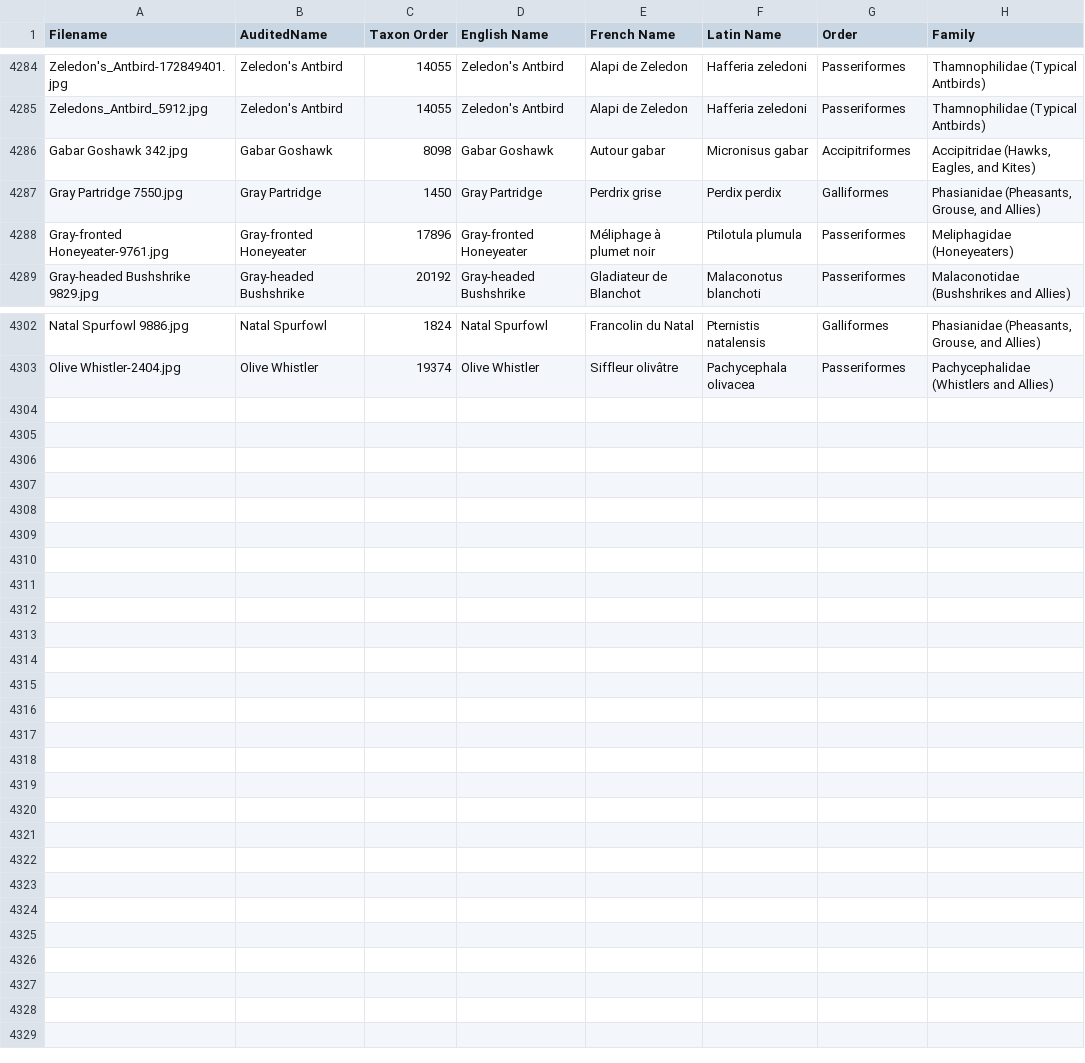
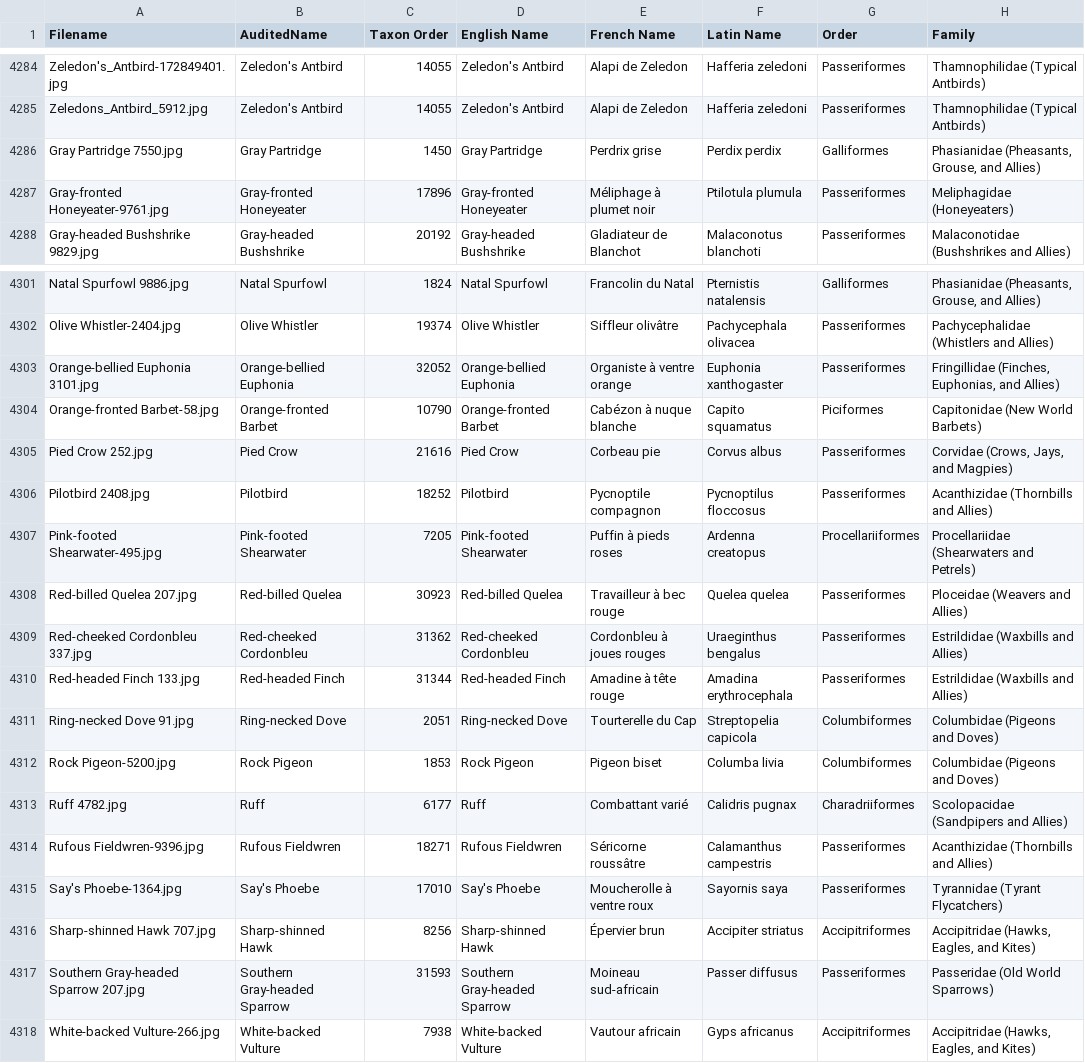
Before and after one commit to natureandwildlifephotography/photoweb, a TSV file: Master-PhotoList - BirdPhotos.tsv, drawn as a sheet; only a part is shown, gaps mark what is left out.

```diff
--- a/Master-PhotoList - BirdPhotos.tsv
+++ b/Master-PhotoList - BirdPhotos.tsv
@@ -4285,3 +4285,2 @@ Zeledon's_Antbird-172849401.jpg	Zeledon's Antbird	14055	Zeledon's Antbird	Alapi
 Zeledons_Antbird_5912.jpg	Zeledon's Antbird	14055	Zeledon's Antbird	Alapi de Zeledon	Hafferia zeledoni	Passeriformes	Thamnophilidae (Typical Antbirds)
-Gabar Goshawk 342.jpg	Gabar Goshawk	8098	Gabar Goshawk	Autour gabar	Micronisus gabar	Accipitriformes	Accipitridae (Hawks, Eagles, and Kites)
 Gray Partridge 7550.jpg	Gray Partridge	1450	Gray Partridge	Perdrix grise	Perdix perdix	Galliformes	Phasianidae (Pheasants, Grouse, and Allies)
@@ -4303 +4302,17 @@ Natal Spurfowl 9886.jpg	Natal Spurfowl	1824	Natal Spurfowl	Francolin du Natal	Pt
 Olive Whistler-2404.jpg	Olive Whistler	19374	Olive Whistler	Siffleur olivâtre	Pachycephala olivacea	Passeriformes	Pachycephalidae (Whistlers and Allies)
+Orange-bellied Euphonia 3101.jpg	Orange-bellied Euphonia	32052	Orange-bellied Euphonia	Organiste à ventre orange	Euphonia xanthogaster	Passeriformes	Fringillidae (Finches, Euphonias, and Allies)
+Orange-fronted Barbet-58.jpg	Orange-fronted Barbet	10790	Orange-fronted Barbet	Cabézon à nuque blanche	Capito squamatus	Piciformes	Capitonidae (New World Barbets)
+Pied Crow 252.jpg	Pied Crow	21616	Pied Crow	Corbeau pie	Corvus albus	Passeriformes	Corvidae (Crows, Jays, and Magpies)
+Pilotbird 2408.jpg	Pilotbird	18252	Pilotbird	Pycnoptile compagnon	Pycnoptilus floccosus	Passeriformes	Acanthizidae (Thornbills and Allies)
+Pink-footed Shearwater-495.jpg	Pink-footed Shearwater	7205	Pink-footed Shearwater	Puffin à pieds roses	Ardenna creatopus	Procellariiformes	Procellariidae (Shearwaters and Petrels)
+Red-billed Quelea 207.jpg	Red-billed Quelea	30923	Red-billed Quelea	Travailleur à bec rouge	Quelea quelea	Passeriformes	Ploceidae (Weavers and Allies)
+Red-cheeked Cordonbleu 337.jpg	Red-cheeked Cordonbleu	31362	Red-cheeked Cordonbleu	Cordonbleu à joues rouges	Uraeginthus bengalus	Passeriformes	Estrildidae (Waxbills and Allies)
+Red-headed Finch 133.jpg	Red-headed Finch	31344	Red-headed Finch	Amadine à tête rouge	Amadina erythrocephala	Passeriformes	Estrildidae (Waxbills and Allies)
+Ring-necked Dove 91.jpg	Ring-necked Dove	2051	Ring-necked Dove	Tourterelle du Cap	Streptopelia capicola	Columbiformes	Columbidae (Pigeons and Doves)
+Rock Pigeon-5200.jpg	Rock Pigeon	1853	Rock Pigeon	Pigeon biset	Columba livia	Columbiformes	Columbidae (Pigeons and Doves)
+Ruff 4782.jpg	Ruff	6177	Ruff	Combattant varié	Calidris pugnax	Charadriiformes	Scolopacidae (Sandpipers and Allies)
+Rufous Fieldwren-9396.jpg	Rufous Fieldwren	18271	Rufous Fieldwren	Séricorne roussâtre	Calamanthus campestris	Passeriformes	Acanthizidae (Thornbills and Allies)
+Say's Phoebe-1364.jpg	Say's Phoebe	17010	Say's Phoebe	Moucherolle à ventre roux	Sayornis saya	Passeriformes	Tyrannidae (Tyrant Flycatchers)
+Sharp-shinned Hawk 707.jpg	Sharp-shinned Hawk	8256	Sharp-shinned Hawk	Épervier brun	Accipiter striatus	Accipitriformes	Accipitridae (Hawks, Eagles, and Kites)
+Southern Gray-headed Sparrow 207.jpg	Southern Gray-headed Sparrow	31593	Southern Gray-headed Sparrow	Moineau sud-africain	Passer diffusus	Passeriformes	Passeridae (Old World Sparrows)
+White-backed Vulture-266.jpg	White-backed Vulture	7938	White-backed Vulture	Vautour africain	Gyps africanus	Accipitriformes	Accipitridae (Hawks, Eagles, and Kites)
```
Also changed, not shown: 5 other files.
